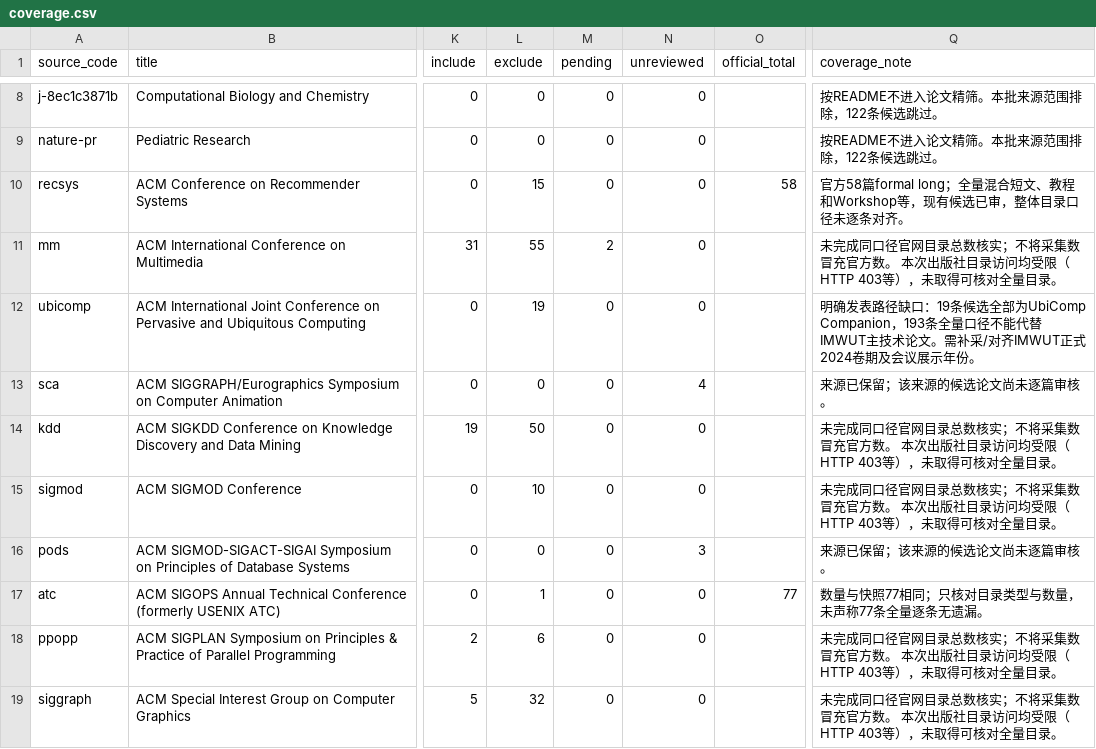
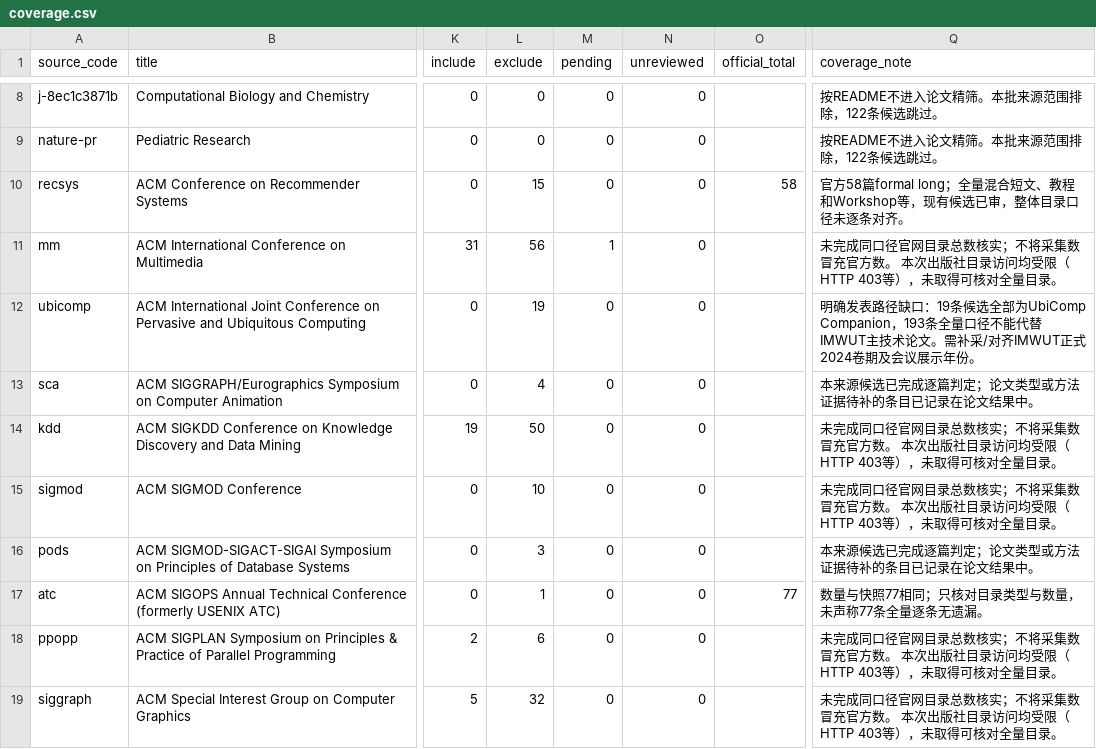
Before and after one commit to BUPT-AI4S/ai4s-crawler, a CSV file: reviews/2024/zch66883/coverage.csv, drawn as a sheet; only a part is shown, gaps mark what is left out; the diff covers the shown part only; the diff names each change by its address in the sheet, - before the commit and + after, or states it on an @@ line.

Commit message:
完成朱长昊2024批次新增候选审核并丰富报告
负责人：朱长昊；批次：2024-20261105-zch66883-independent-redo。
新增16来源217候选全部判定；复查此前6篇待定记录。
本批交付1077条：纳入220，排除848，待定9，未审0。
保留原始字段，仅更新ai4s_review；220篇纳入核对DOI、题名、作者。
更新Word报告、来源覆盖、元数据核验、批次汇总和检查结果。
来源编号：socc, spaa, fpga, icdcs, ipdps, iccd, icpp, ics, cgo, hscc, sca, dcc, icme, pods, cidr, sdm。
ISCAS保持乔徐阳负责。

```diff
--- a/reviews/2024/zch66883/coverage.csv
+++ b/reviews/2024/zch66883/coverage.csv
-L11 (exclude): 55
+L11 (exclude): 56
-M11 (pending): 2
+M11 (pending): 1
-L13 (exclude): 0
+L13 (exclude): 4
-N13 (unreviewed): 4
+N13 (unreviewed): 0
-Q13 (coverage_note): 来源已保留；该来源的候选论文尚未逐篇审核。
+Q13 (coverage_note): 本来源候选已完成逐篇判定；论文类型或方法证据待补的条目已记录在论文结果中。
-L16 (exclude): 0
+L16 (exclude): 3
-N16 (unreviewed): 3
+N16 (unreviewed): 0
-Q16 (coverage_note): 来源已保留；该来源的候选论文尚未逐篇审核。
+Q16 (coverage_note): 本来源候选已完成逐篇判定；论文类型或方法证据待补的条目已记录在论文结果中。
```
Also changed, not shown: 50 edited cells elsewhere in this file, 6 other files.
